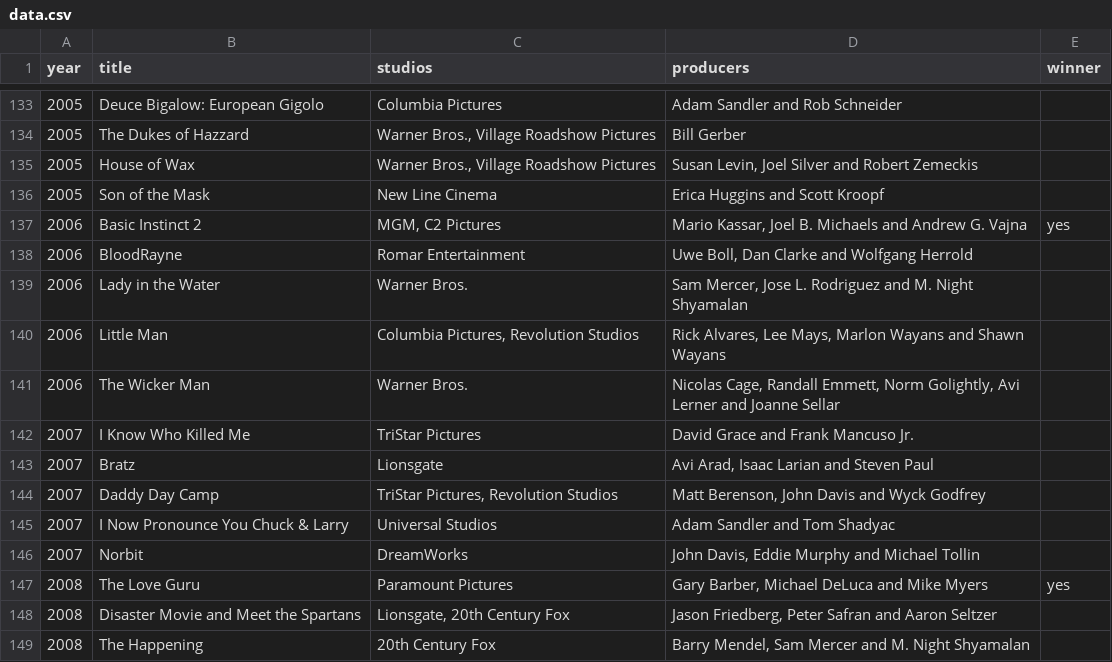
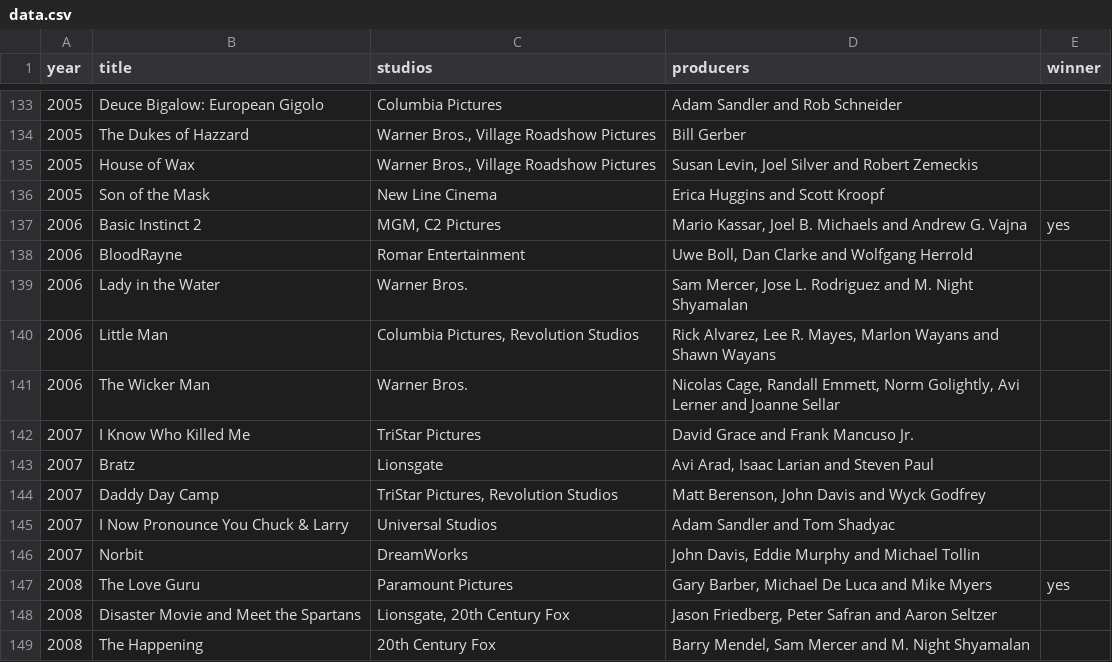
Before and after one commit to gabrielaugustin/golden-raspberry-awards-api, a CSV file: src/main/resources/data.csv, drawn as a sheet; only a part is shown, gaps mark what is left out.

Commit message:
feat: Save Producers

```diff
--- a/src/main/resources/data.csv
+++ b/src/main/resources/data.csv
@@ -139,3 +139,3 @@ year;title;studios;producers;winner
 2006;Lady in the Water;Warner Bros.;Sam Mercer, Jose L. Rodriguez and M. Night Shyamalan;
-2006;Little Man;Columbia Pictures, Revolution Studios;Rick Alvares, Lee Mays, Marlon Wayans and Shawn Wayans;
+2006;Little Man;Columbia Pictures, Revolution Studios;Rick Alvarez, Lee R. Mayes, Marlon Wayans and Shawn Wayans;
 2006;The Wicker Man;Warner Bros.;Nicolas Cage, Randall Emmett, Norm Golightly, Avi Lerner and Joanne Sellar;
@@ -146,3 +146,3 @@ year;title;studios;producers;winner
 2007;Norbit;DreamWorks;John Davis, Eddie Murphy and Michael Tollin;
-2008;The Love Guru;Paramount Pictures;Gary Barber, Michael DeLuca and Mike Myers;yes
+2008;The Love Guru;Paramount Pictures;Gary Barber, Michael De Luca and Mike Myers;yes
 2008;Disaster Movie and Meet the Spartans;Lionsgate, 20th Century Fox;Jason Friedberg, Peter Safran and Aaron Seltzer;
```
Also changed, not shown: 6 other files.
